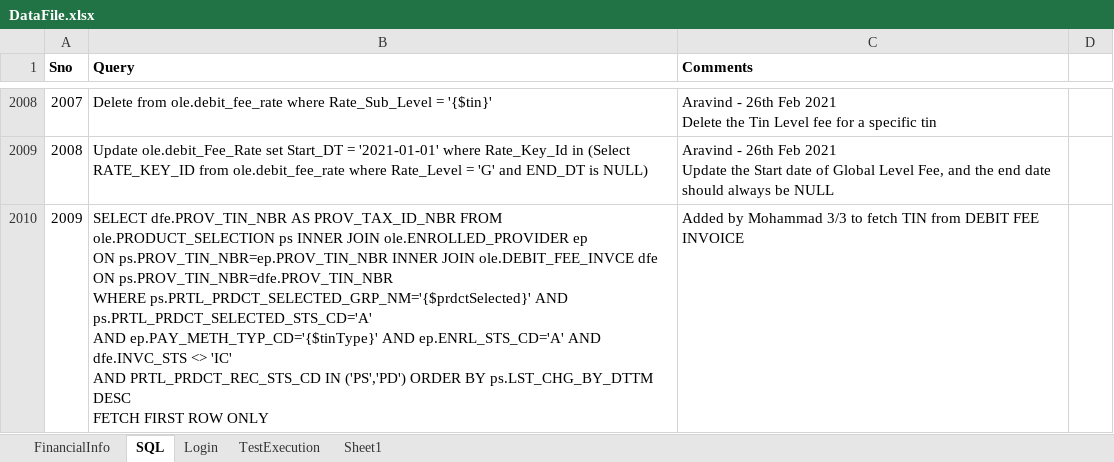
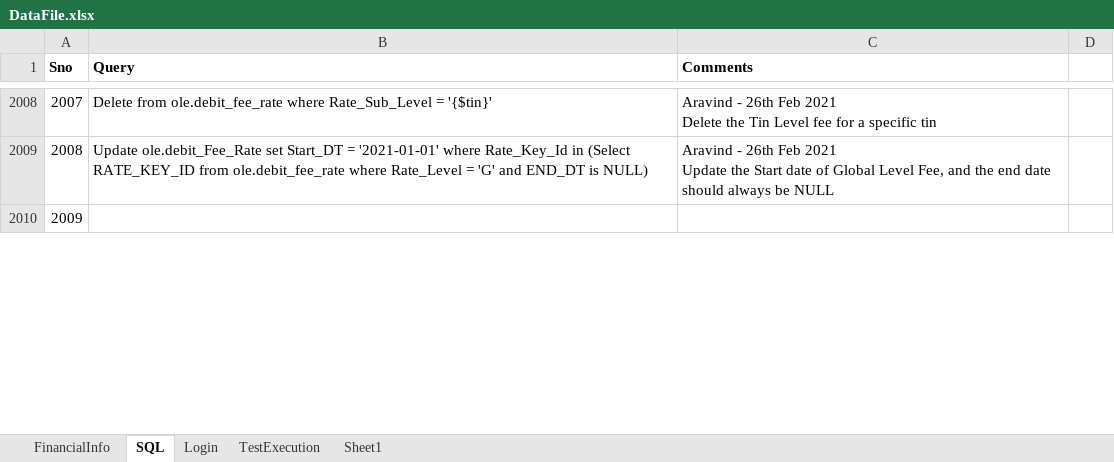
Before and after one commit to yaminichinchinedi/CucumberFramework, an Excel workbook: Online-Portals/UPA/DataFiles/DataFile.xlsx, sheet SQL, drawn as a sheet; only a part is shown, gaps mark what is left out; values as stored, in another font and other column widths than the file's, no borders; ↵ is a line break in a cell; the diff covers the shown part only; the diff names each change by its address in the sheet, - before the commit and + after, or states it on an @@ line.

Commit message:
master DataFile

```diff
--- a/Online-Portals/UPA/DataFiles/DataFile.xlsx (sheet SQL)
+++ b/Online-Portals/UPA/DataFiles/DataFile.xlsx (sheet SQL)
-B2010 (Query): SELECT dfe.PROV_TIN_NBR AS PROV_TAX_ID_NBR FROM ole.PRODUCT_SELECTION ps INNER JOIN ole.ENROLLED_PROVIDER ep ↵ ON ps.PROV_TIN_NBR=ep.PROV_TIN_NBR INNER JOIN ole.DEBIT_FEE_INVCE dfe ↵ ON ps.PROV_TIN_NBR=dfe.PROV_TIN_NBR ↵ WHERE ps.PRTL_PRDCT_SELECTED_GRP_NM='{$prdctSelected}' AND ps.PRTL_PRDCT_SELECTED_STS_CD='A' ↵ AND ep.PAY_METH_TYP_CD='{$tinType}' AND ep.ENRL_STS_CD='A' AND dfe.INVC_STS <> 'IC' ↵ AND PRTL_PRDCT_REC_STS_CD IN ('PS','PD') ORDER BY ps.LST_CHG_BY_DTTM DESC ↵ FETCH FIRST ROW ONLY
+B2010 (Query): (empty)
-C2010 (Comments): Added by Mohammad 3/3 to fetch TIN from DEBIT FEE INVOICE
+C2010 (Comments): (empty)
```
Also changed, not shown: 2 edited cells elsewhere in this sheet.
